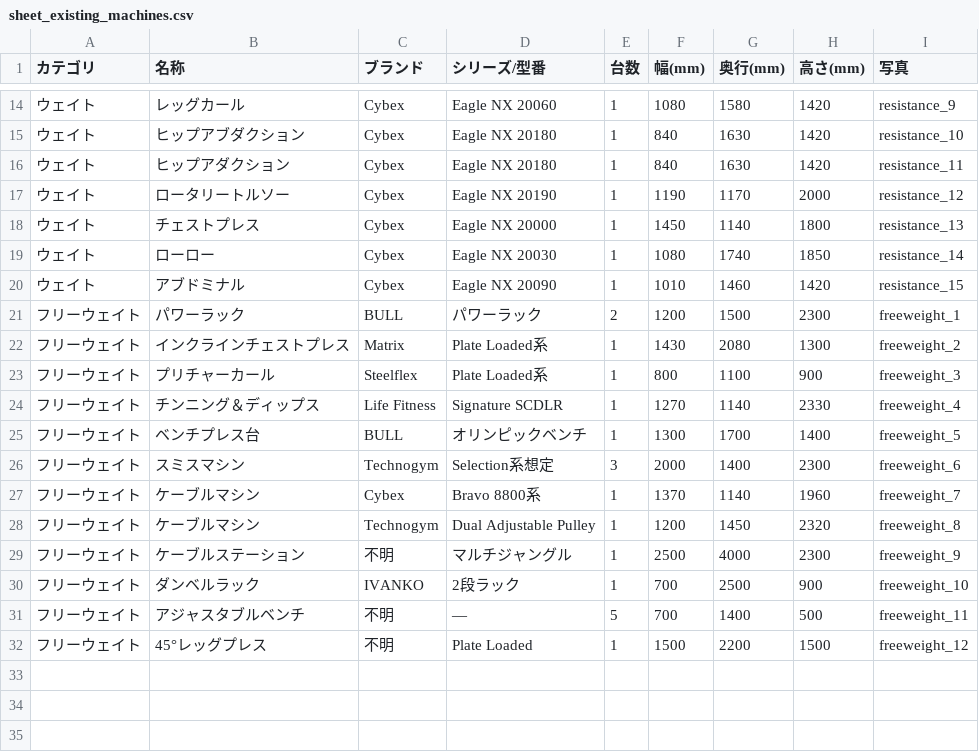
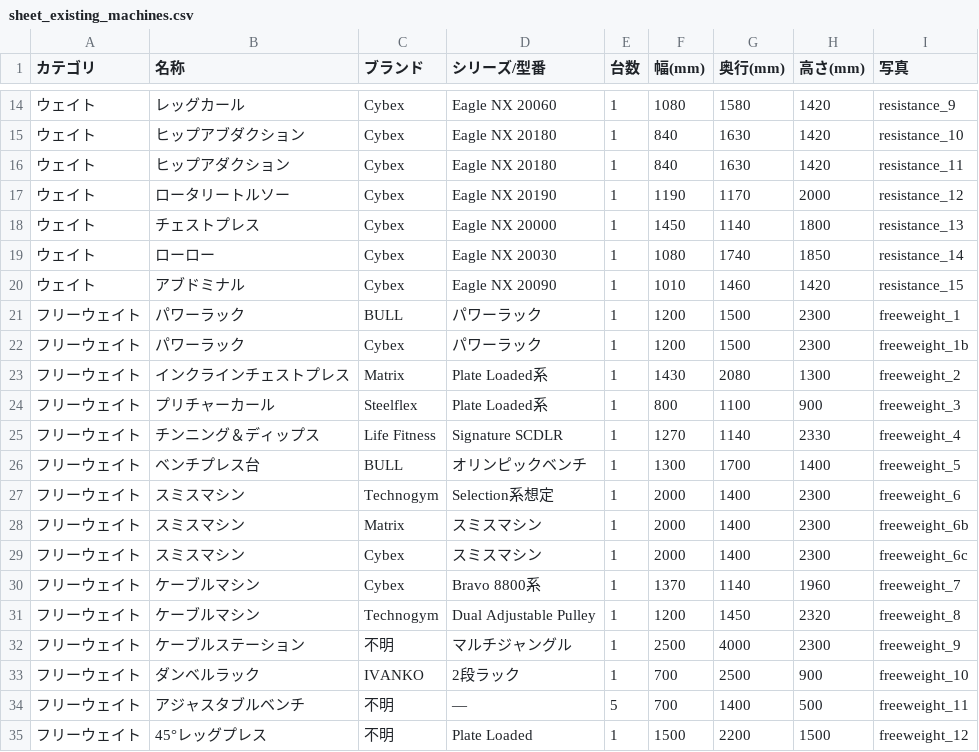
Before and after one commit to ryuta3162-a11y/24KYODO-MACHINE, a CSV file: floorplan/sheet_existing_machines.csv, drawn as a sheet; only a part is shown, gaps mark what is left out.

```diff
--- a/floorplan/sheet_existing_machines.csv
+++ b/floorplan/sheet_existing_machines.csv
@@ -20,3 +20,4 @@
 "ウェイト","アブドミナル","Cybex","Eagle NX 20090","1","1010","1460","1420","resistance_15"
-"フリーウェイト","パワーラック","BULL","パワーラック","2","1200","1500","2300","freeweight_1"
+"フリーウェイト","パワーラック","BULL","パワーラック","1","1200","1500","2300","freeweight_1"
+"フリーウェイト","パワーラック","Cybex","パワーラック","1","1200","1500","2300","freeweight_1b"
 "フリーウェイト","インクラインチェストプレス","Matrix","Plate Loaded系","1","1430","2080","1300","freeweight_2"
@@ -25,3 +26,5 @@
 "フリーウェイト","ベンチプレス台","BULL","オリンピックベンチ","1","1300","1700","1400","freeweight_5"
-"フリーウェイト","スミスマシン","Technogym","Selection系想定","3","2000","1400","2300","freeweight_6"
+"フリーウェイト","スミスマシン","Technogym","Selection系想定","1","2000","1400","2300","freeweight_6"
+"フリーウェイト","スミスマシン","Matrix","スミスマシン","1","2000","1400","2300","freeweight_6b"
+"フリーウェイト","スミスマシン","Cybex","スミスマシン","1","2000","1400","2300","freeweight_6c"
 "フリーウェイト","ケーブルマシン","Cybex","Bravo 8800系","1","1370","1140","1960","freeweight_7"
```
Also changed, not shown: 11 other files.
